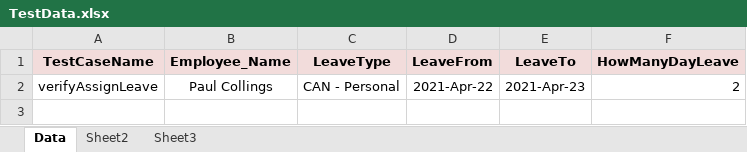
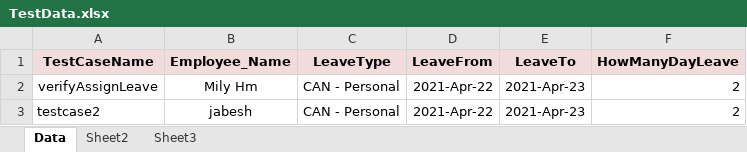
Before and after one commit to mzabiu/orangehrmFramework, an Excel workbook: src/main/resources/com/orangehrm/data/TestData.xlsx, sheet Data, drawn as a sheet; values as stored, in another font and other column widths than the file's, no borders; the diff names each change by its address in the sheet, - before the commit and + after, or states it on an @@ line.

Commit message:
Added the New test cases
Signed-off-by: Jabesh <starjabesh@gmail.com>

```diff
--- a/src/main/resources/com/orangehrm/data/TestData.xlsx (sheet Data)
+++ b/src/main/resources/com/orangehrm/data/TestData.xlsx (sheet Data)
-B2 (Employee_Name): Paul Collings
+B2 (Employee_Name): Mily Hm
+row 3: testcase2 | jabesh | CAN - Personal | 2021-Apr-22 | 2021-Apr-23 | 2
```
Also changed, not shown: 8 other files.
